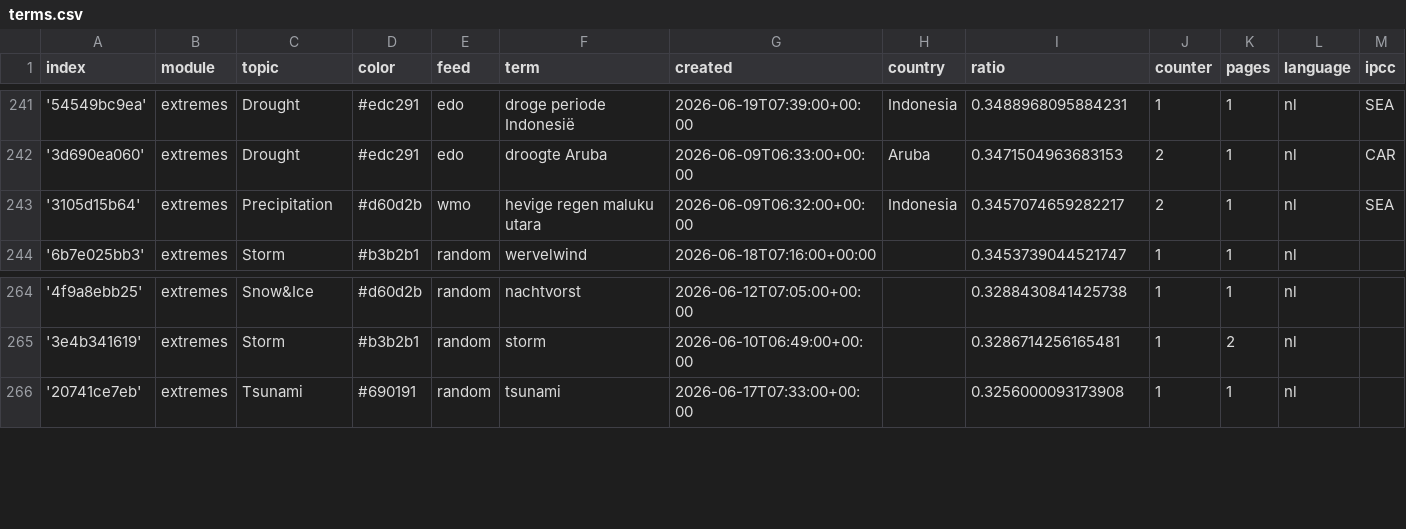
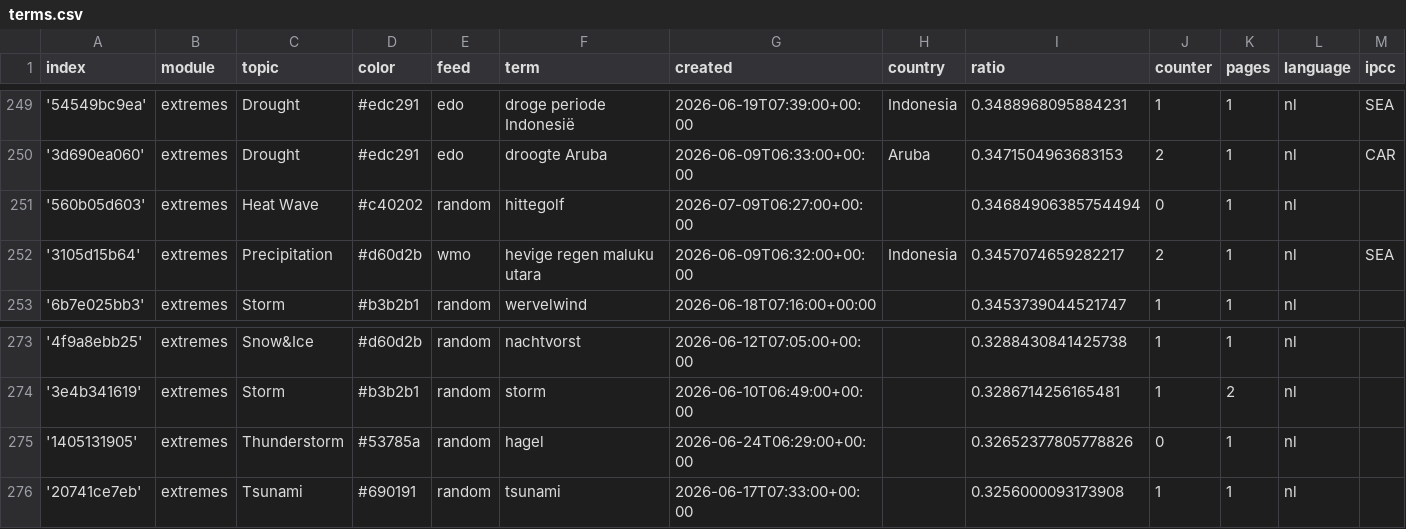
Before and after one commit to MarcoL95-News25/netherlandExtremes, a CSV file: terms.csv, drawn as a sheet; only a part is shown, gaps mark what is left out; rows hold the shown columns only; the diff covers the shown part only; the diff names each change by its address in the sheet, - before the commit and + after, or states it on an @@ line.

```diff
--- a/terms.csv
+++ b/terms.csv
+row 251: '560b05d603' | extremes | Heat Wave | #c40202 | random | hittegolf | 2026-07-09T06:27:00+00:00 |  | 0.34684906385754494 | 0 | 1 | nl
+row 275: '1405131905' | extremes | Thunderstorm | #53785a | random | hagel | 2026-06-24T06:29:00+00:00 |  | 0.32652377805778826 | 0 | 1 | nl
```
Also changed, not shown: 8 added rows elsewhere in this file.
